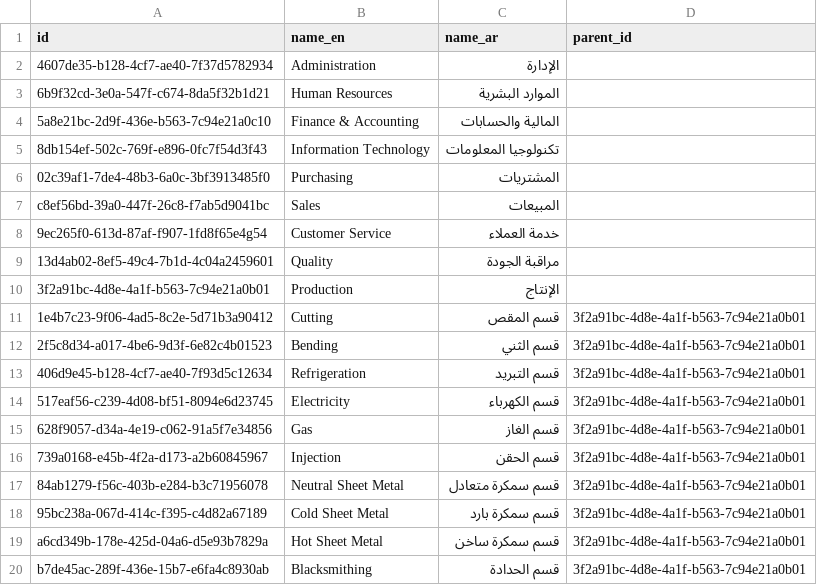
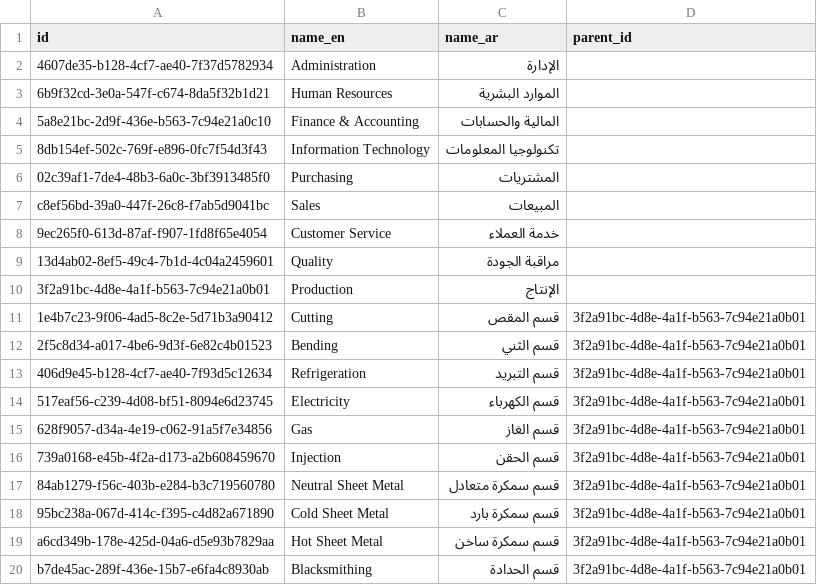
Before and after one commit to moggroupdev/erp-server, a CSV file: data/departments.csv, drawn as a sheet.

Commit message:
Update departments and production plans schema to improve relationships and data integrity

```diff
--- a/data/departments.csv
+++ b/data/departments.csv
@@ -7,3 +7,3 @@ id,name_en,name_ar,parent_id
 c8ef56bd-39a0-447f-26c8-f7ab5d9041bc,Sales,المبيعات,
-9ec265f0-613d-87af-f907-1fd8f65e4g54,Customer Service,خدمة العملاء,
+9ec265f0-613d-87af-f907-1fd8f65e4054,Customer Service,خدمة العملاء,
 13d4ab02-8ef5-49c4-7b1d-4c04a2459601,Quality,مراقبة الجودة,
@@ -15,6 +15,6 @@ c8ef56bd-39a0-447f-26c8-f7ab5d9041bc,Sales,المبيعات,
 628f9057-d34a-4e19-c062-91a5f7e34856,Gas,قسم الغاز,3f2a91bc-4d8e-4a1f-b563-7c94e21a0b01
-739a0168-e45b-4f2a-d173-a2b60845967,Injection,قسم الحقن,3f2a91bc-4d8e-4a1f-b563-7c94e21a0b01
-84ab1279-f56c-403b-e284-b3c71956078,Neutral Sheet Metal,قسم سمكرة متعادل,3f2a91bc-4d8e-4a1f-b563-7c94e21a0b01
-95bc238a-067d-414c-f395-c4d82a67189,Cold Sheet Metal,قسم سمكرة بارد,3f2a91bc-4d8e-4a1f-b563-7c94e21a0b01
-a6cd349b-178e-425d-04a6-d5e93b7829a,Hot Sheet Metal,قسم سمكرة ساخن,3f2a91bc-4d8e-4a1f-b563-7c94e21a0b01
+739a0168-e45b-4f2a-d173-a2b608459670,Injection,قسم الحقن,3f2a91bc-4d8e-4a1f-b563-7c94e21a0b01
+84ab1279-f56c-403b-e284-b3c719560780,Neutral Sheet Metal,قسم سمكرة متعادل,3f2a91bc-4d8e-4a1f-b563-7c94e21a0b01
+95bc238a-067d-414c-f395-c4d82a671890,Cold Sheet Metal,قسم سمكرة بارد,3f2a91bc-4d8e-4a1f-b563-7c94e21a0b01
+a6cd349b-178e-425d-04a6-d5e93b7829aa,Hot Sheet Metal,قسم سمكرة ساخن,3f2a91bc-4d8e-4a1f-b563-7c94e21a0b01
 b7de45ac-289f-436e-15b7-e6fa4c8930ab,Blacksmithing,قسم الحدادة,3f2a91bc-4d8e-4a1f-b563-7c94e21a0b01
```
Also changed, not shown: 3 other files.
